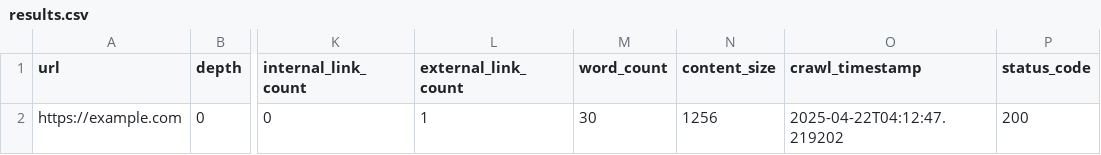
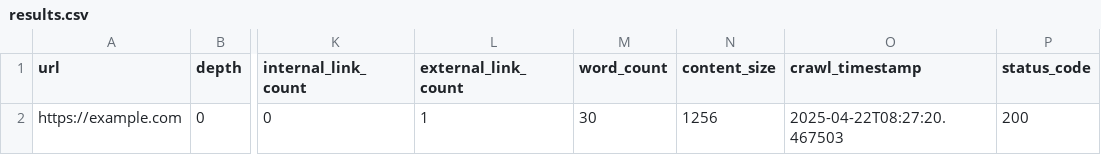
Before and after one commit to unaveragetech/PagesXcrawler, a CSV file: data/results.csv, drawn as a sheet; only a part is shown, gaps mark what is left out; the diff names each change by its address in the sheet, - before the commit and + after, or states it on an @@ line.

```diff
--- a/data/results.csv
+++ b/data/results.csv
-O2 (crawl_timestamp): 2025-04-22T04:12:47.219202
+O2 (crawl_timestamp): 2025-04-22T08:27:20.467503
```
Also changed, not shown: data/issues_status.csv, 1 other file.
